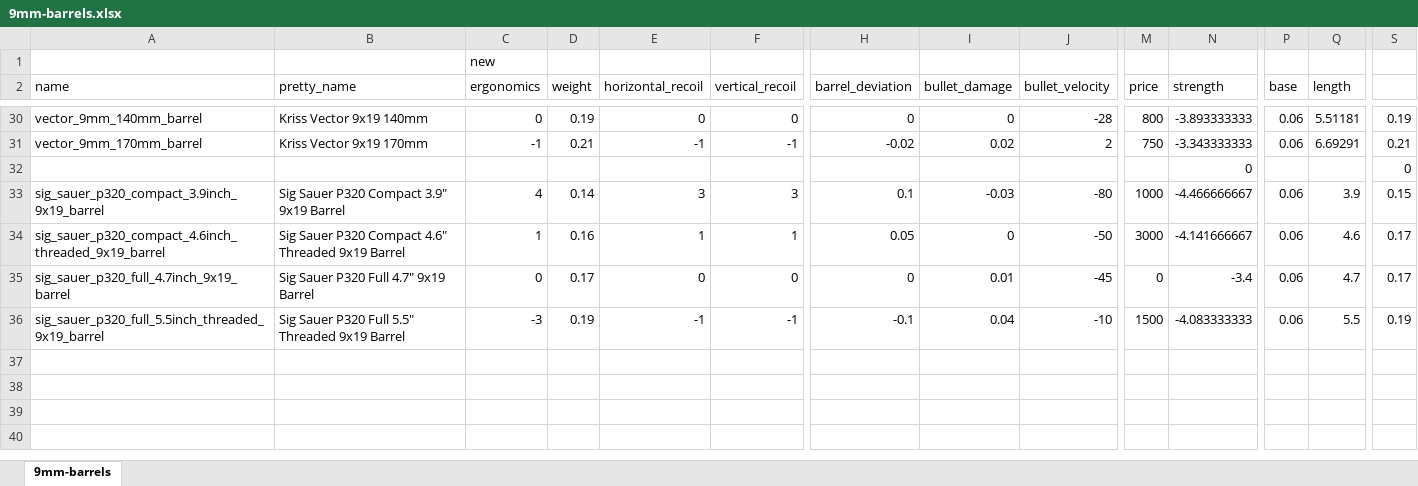
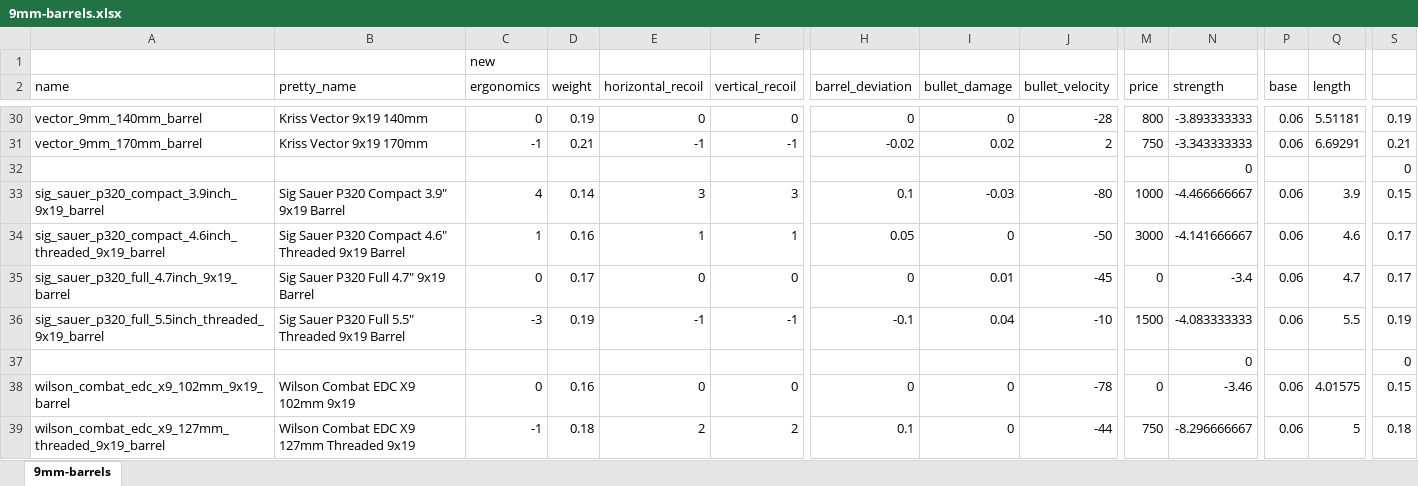
Before and after one commit to recoil-group/deadline-balancing, an Excel workbook: changes/9mm-barrels.xlsx, sheet 9mm-barrels, drawn as a sheet; only a part is shown, gaps mark what is left out; values as stored, in another font and other column widths than the file's, no borders; rows hold the shown columns only; the diff names each change by its address in the sheet, - before the commit and + after, or states it on an @@ line.

```diff
--- a/changes/9mm-barrels.xlsx (sheet 9mm-barrels)
+++ b/changes/9mm-barrels.xlsx (sheet 9mm-barrels)
+row 37:  |  |  |  |  |  |  |  |  |  | 0 |  |  | 0
+row 38: wilson_combat_edc_x9_102mm_9x19_barrel | Wilson Combat EDC X9 102mm 9x19 | 0 | 0.16 | 0 | 0 | 0 | 0 | -78 | 0 | -3.46 | 0.06 | 4.01575 | 0.15
+row 39: wilson_combat_edc_x9_127mm_threaded_9x19_barrel | Wilson Combat EDC X9 127mm Threaded 9x19 | -1 | 0.18 | 2 | 2 | 0.1 | 0 | -44 | 750 | -8.296666667 | 0.06 | 5 | 0.18
```
Also changed, not shown: 4 other files.
